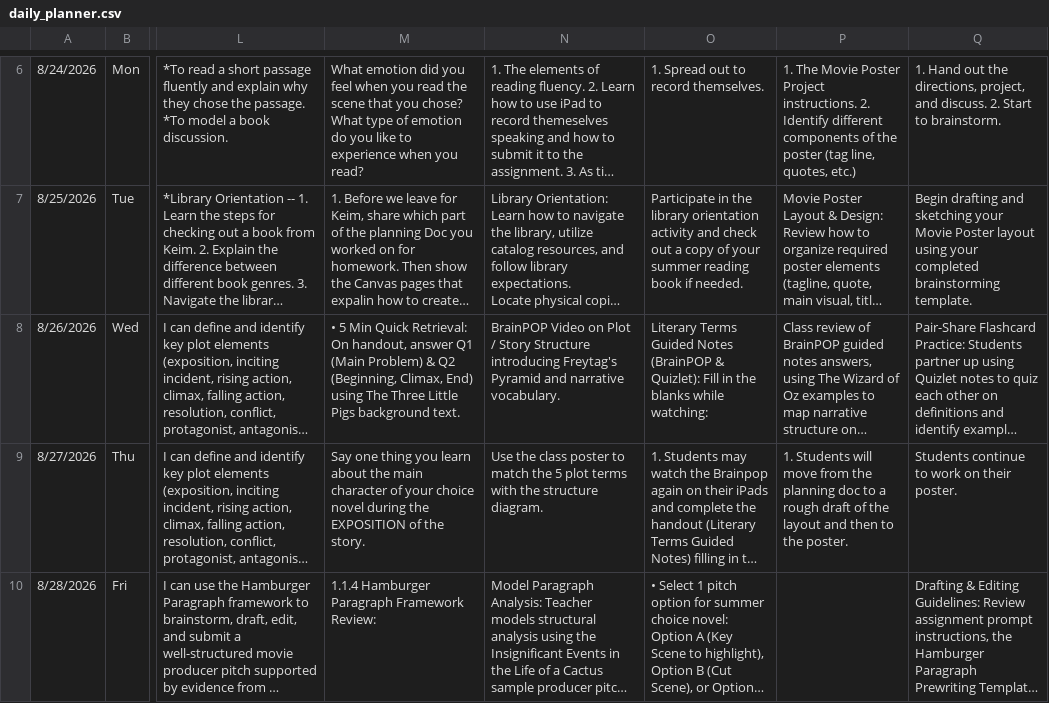
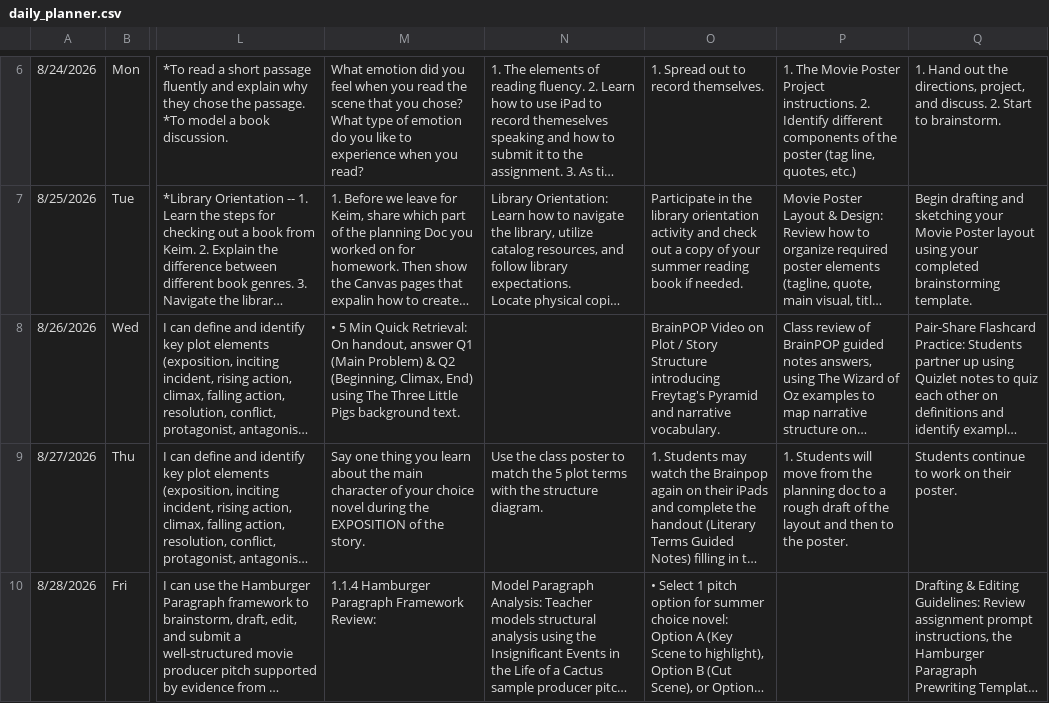
Before and after one commit to kimberlyjmartin/2026_Lesson_Planner_Calendar, a CSV file: daily_planner.csv, drawn as a sheet; only a part is shown, gaps mark what is left out; long unchanged cells end in …; the diff names each change by its address in the sheet, - before the commit and + after, or states it on an @@ line.

Commit message:
Auto-sync Daily Planner — 2026-08-26T16:53:05.146Z

```diff
--- a/daily_planner.csv
+++ b/daily_planner.csv
-N8: BrainPOP Video on Plot / Story Structure introducing Freytag's Pyramid and narrative vocabulary.
+N8: (empty)
-O8: Literary Terms Guided Notes (BrainPOP & Quizlet): Fill in the blanks while watching:
+O8: BrainPOP Video on Plot / Story Structure introducing Freytag's Pyramid and narrative vocabulary.
```
